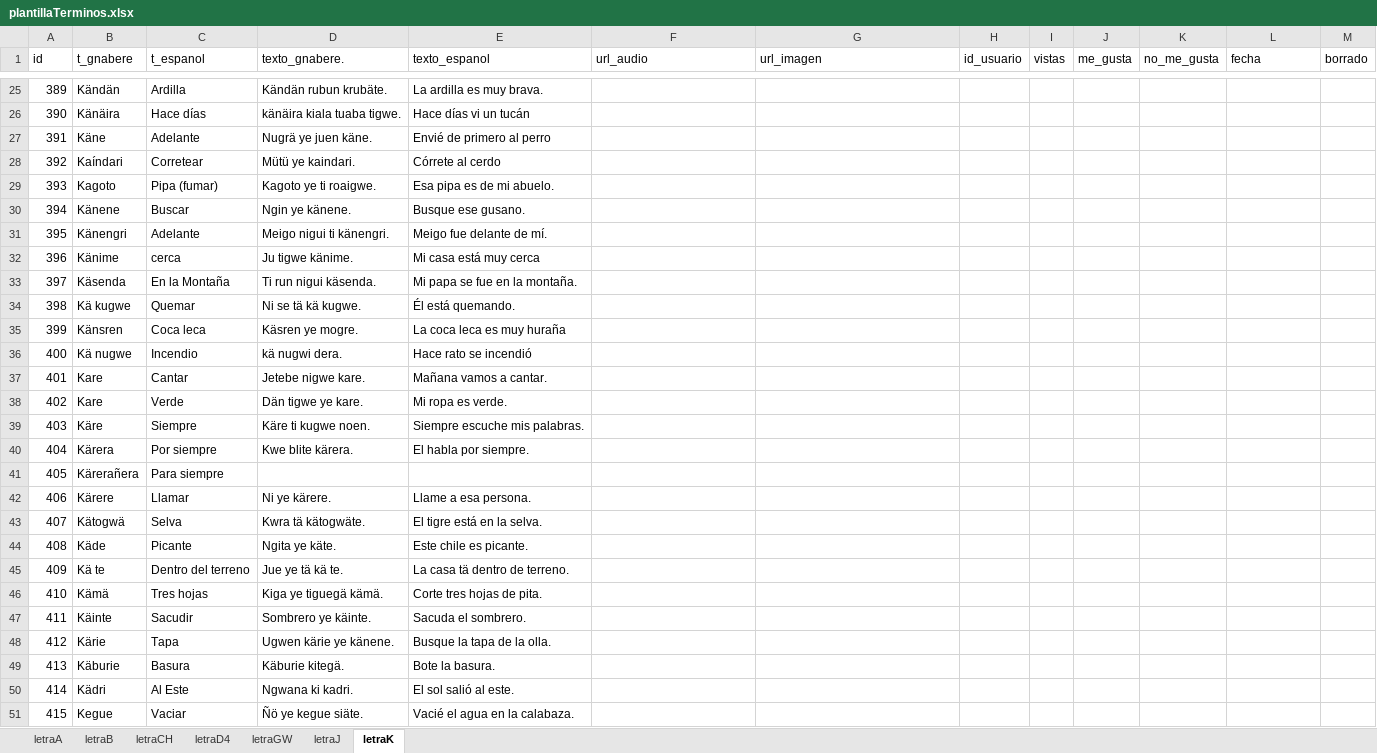
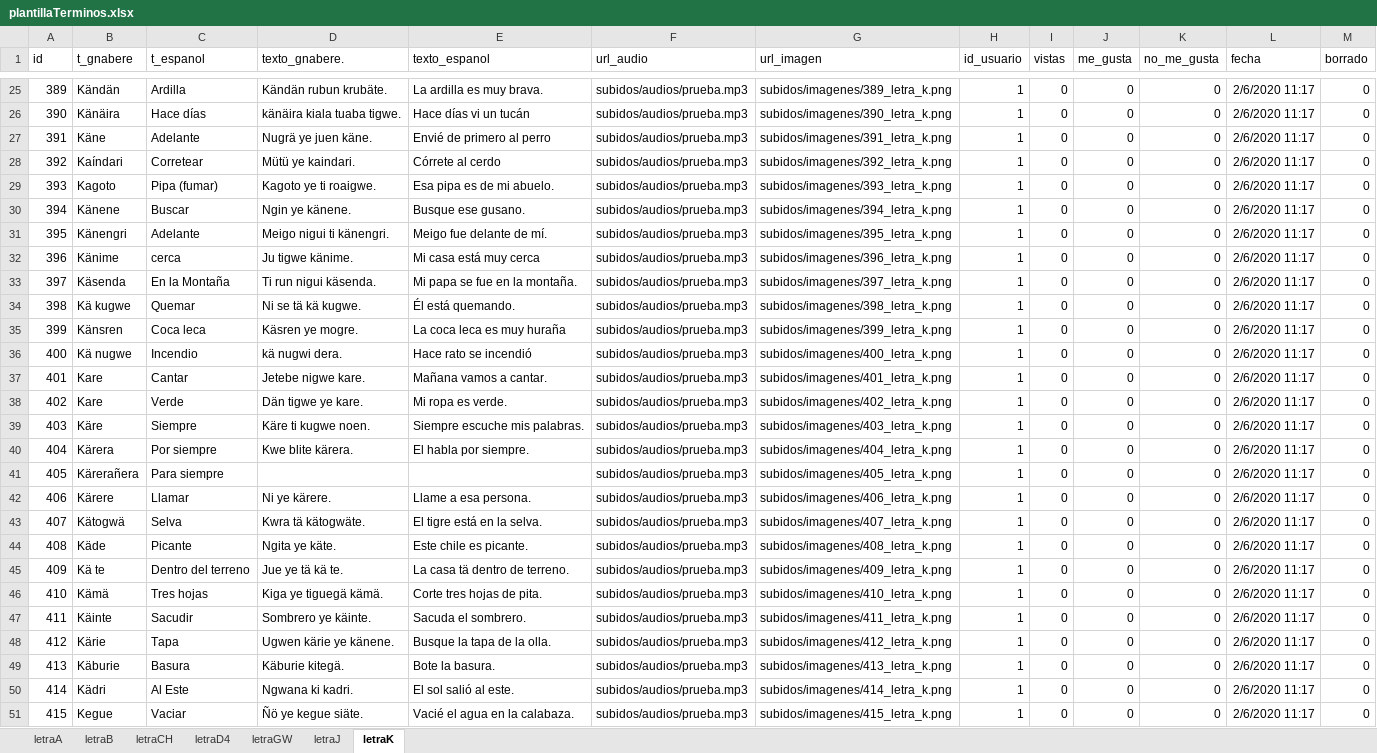
Before and after one commit to producciongespro/interculturalidad_traducto-ngabere, an Excel workbook: src/data/plantillaTerminos.xlsx, sheet letraK, drawn as a sheet; only a part is shown, gaps mark what is left out; values as stored, in another font and other column widths than the file's, no borders; the diff covers the shown part only; the diff names each change by its address in the sheet, - before the commit and + after, or states it on an @@ line.

```diff
--- a/src/data/plantillaTerminos.xlsx (sheet letraK)
+++ b/src/data/plantillaTerminos.xlsx (sheet letraK)
-F25:F51 (url_audio): (empty)
+F25:F51 (url_audio): subidos/audios/prueba.mp3
-G25 (url_imagen): (empty)
+G25 (url_imagen): subidos/imagenes/389_letra_k.png
-H25:H51 (id_usuario): (empty)
+H25:H51 (id_usuario): 1
-I25:I51 (vistas): (empty)
+I25:I51 (vistas): 0
-J25:J51 (me_gusta): (empty)
+J25:J51 (me_gusta): 0
-K25:K51 (no_me_gusta): (empty)
+K25:K51 (no_me_gusta): 0
-L25:L51 (fecha): (empty)
+L25:L51 (fecha): 2/6/2020 11:17
-M25:M51 (borrado): (empty)
+M25:M51 (borrado): 0
-G26 (url_imagen): (empty)
+G26 (url_imagen): subidos/imagenes/390_letra_k.png
-G27 (url_imagen): (empty)
+G27 (url_imagen): subidos/imagenes/391_letra_k.png
-G28 (url_imagen): (empty)
+G28 (url_imagen): subidos/imagenes/392_letra_k.png
-G29 (url_imagen): (empty)
+G29 (url_imagen): subidos/imagenes/393_letra_k.png
-G30 (url_imagen): (empty)
+G30 (url_imagen): subidos/imagenes/394_letra_k.png
-G31 (url_imagen): (empty)
+G31 (url_imagen): subidos/imagenes/395_letra_k.png
-G32 (url_imagen): (empty)
+G32 (url_imagen): subidos/imagenes/396_letra_k.png
-G33 (url_imagen): (empty)
+G33 (url_imagen): subidos/imagenes/397_letra_k.png
-G34 (url_imagen): (empty)
+G34 (url_imagen): subidos/imagenes/398_letra_k.png
-G35 (url_imagen): (empty)
+G35 (url_imagen): subidos/imagenes/399_letra_k.png
-G36 (url_imagen): (empty)
+G36 (url_imagen): subidos/imagenes/400_letra_k.png
-G37 (url_imagen): (empty)
+G37 (url_imagen): subidos/imagenes/401_letra_k.png
-G38 (url_imagen): (empty)
+G38 (url_imagen): subidos/imagenes/402_letra_k.png
-G39 (url_imagen): (empty)
+G39 (url_imagen): subidos/imagenes/403_letra_k.png
-G40 (url_imagen): (empty)
+G40 (url_imagen): subidos/imagenes/404_letra_k.png
-G41 (url_imagen): (empty)
+G41 (url_imagen): subidos/imagenes/405_letra_k.png
-G42 (url_imagen): (empty)
+G42 (url_imagen): subidos/imagenes/406_letra_k.png
-G43 (url_imagen): (empty)
+G43 (url_imagen): subidos/imagenes/407_letra_k.png
-G44 (url_imagen): (empty)
+G44 (url_imagen): subidos/imagenes/408_letra_k.png
-G45 (url_imagen): (empty)
+G45 (url_imagen): subidos/imagenes/409_letra_k.png
-G46 (url_imagen): (empty)
+G46 (url_imagen): subidos/imagenes/410_letra_k.png
-G47 (url_imagen): (empty)
+G47 (url_imagen): subidos/imagenes/411_letra_k.png
-G48 (url_imagen): (empty)
+G48 (url_imagen): subidos/imagenes/412_letra_k.png
-G49 (url_imagen): (empty)
+G49 (url_imagen): subidos/imagenes/413_letra_k.png
-G50 (url_imagen): (empty)
+G50 (url_imagen): subidos/imagenes/414_letra_k.png
-G51 (url_imagen): (empty)
+G51 (url_imagen): subidos/imagenes/415_letra_k.png
```
Also changed, not shown: 1251 edited cells and cell formats elsewhere in this sheet, sheet letraJ, sheet letraGW.
